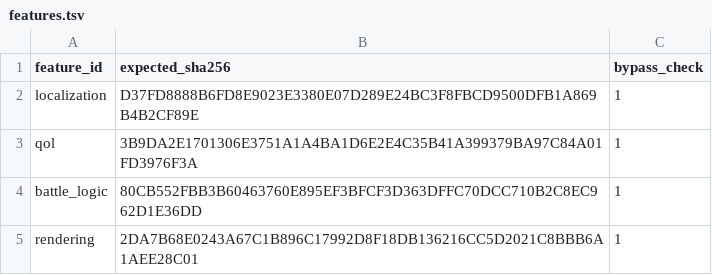
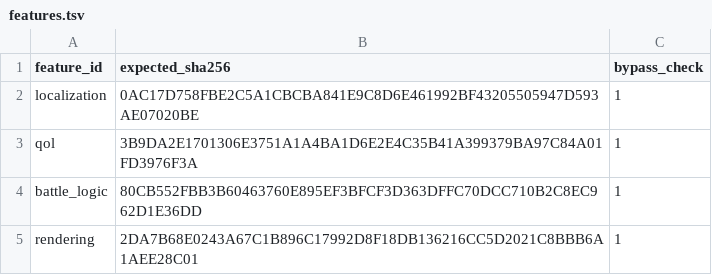
Before and after one commit to solid1353/NA2-Modding, a TSV file: na2_patcher/profiles/current/features.tsv, drawn as a sheet.

```diff
--- a/na2_patcher/profiles/current/features.tsv
+++ b/na2_patcher/profiles/current/features.tsv
@@ -1,3 +1,3 @@
 feature_id	expected_sha256	bypass_check
-localization	D37FD8888B6FD8E9023E3380E07D289E24BC3F8FBCD9500DFB1A869B4B2CF89E	1
+localization	0AC17D758FBE2C5A1CBCBA841E9C8D6E461992BF43205505947D593AE07020BE	1
 qol	3B9DA2E1701306E3751A1A4BA1D6E2E4C35B41A399379BA97C84A01FD3976F3A	1
```
Also changed, not shown: na2_patcher/features/localization/runtime_injector/edits.tsv, na2_patcher/features/localization/runtime_injector/patches.tsv, 6 other files.
